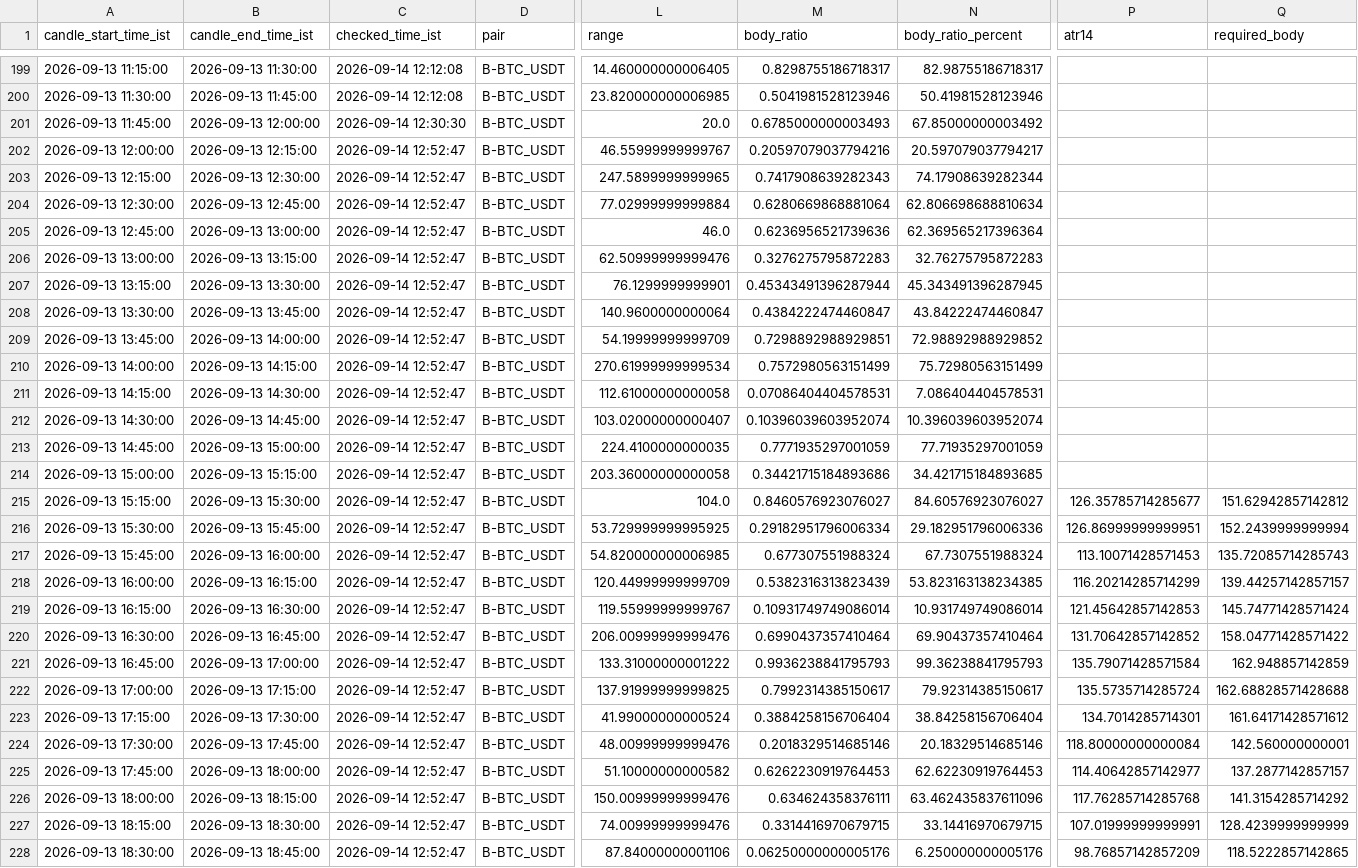
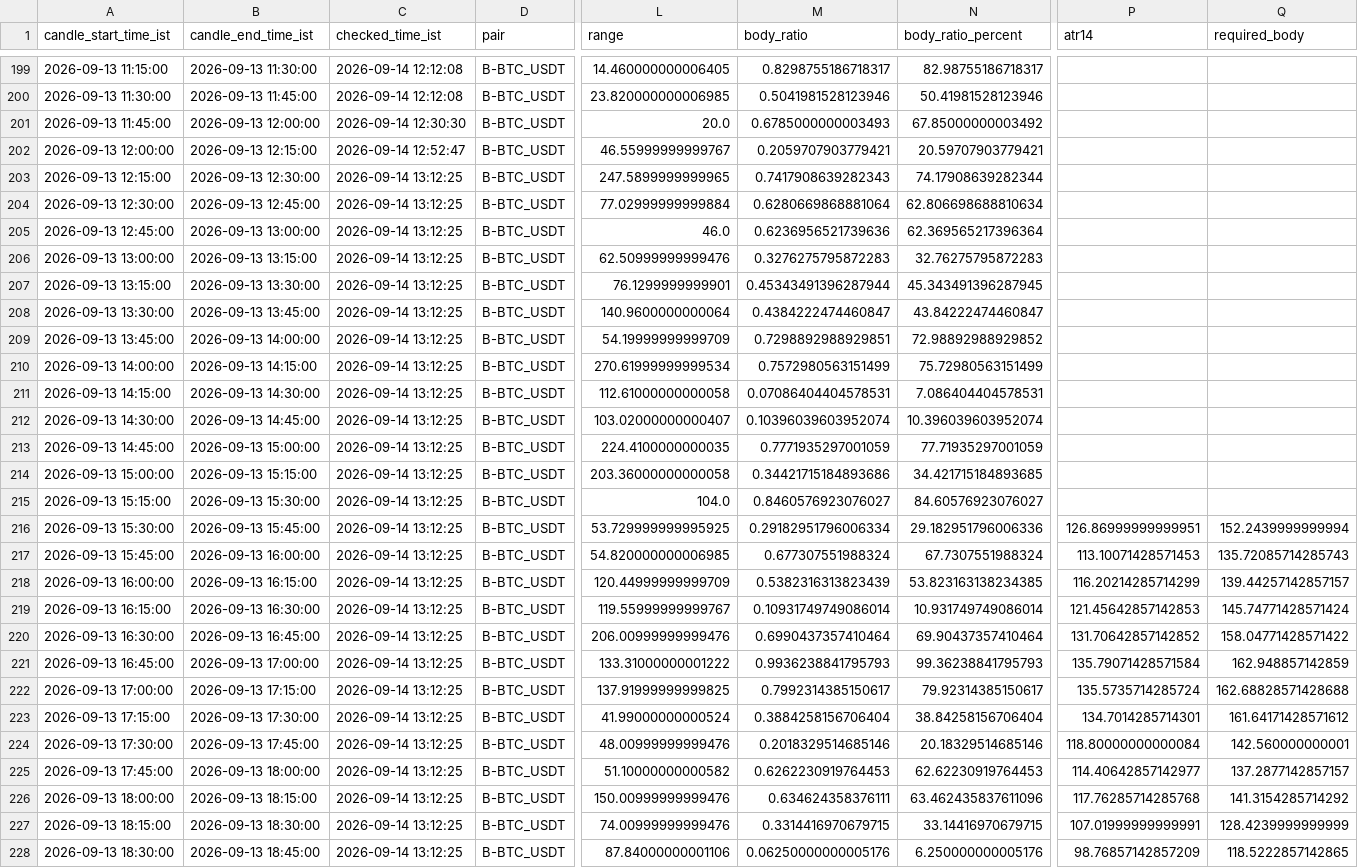
Before and after one commit to bera993258-design/coindcx-candle-alert, a CSV file: output/closed_candles_history.csv, drawn as a sheet; only a part is shown, gaps mark what is left out; the diff covers the shown part only; the diff names each change by its address in the sheet, - before the commit and + after, or states it on an @@ line.

```diff
--- a/output/closed_candles_history.csv
+++ b/output/closed_candles_history.csv
-M202 (body_ratio): 0.20597079037794216
+M202 (body_ratio): 0.2059707903779421
-N202 (body_ratio_percent): 20.597079037794217
+N202 (body_ratio_percent): 20.59707903779421
-C203:C228 (checked_time_ist): 2026-09-14 12:52:47
+C203:C228 (checked_time_ist): 2026-09-14 13:12:25
-P215 (atr14): 126.35785714285677
+P215 (atr14): (empty)
-Q215 (required_body): 151.62942857142812
+Q215 (required_body): (empty)
```
Also changed, not shown: 1 added row and 72 edited cells elsewhere in this file, output/live_result.csv, 1 other file.
